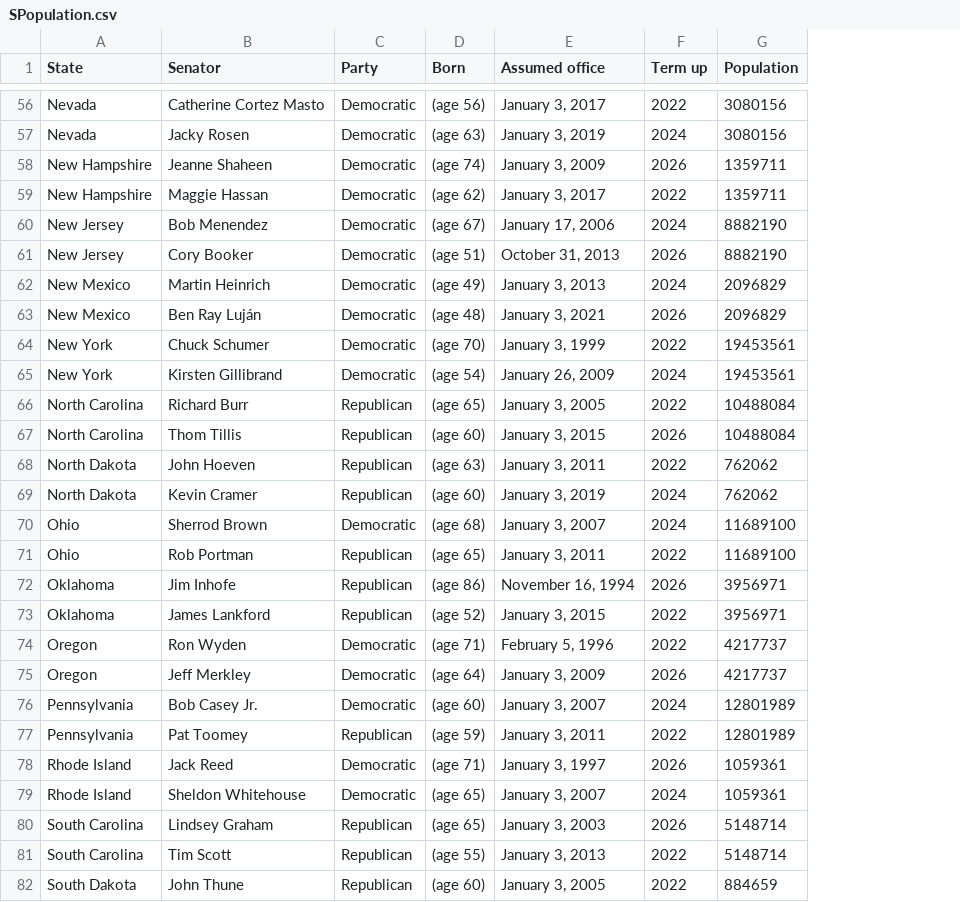
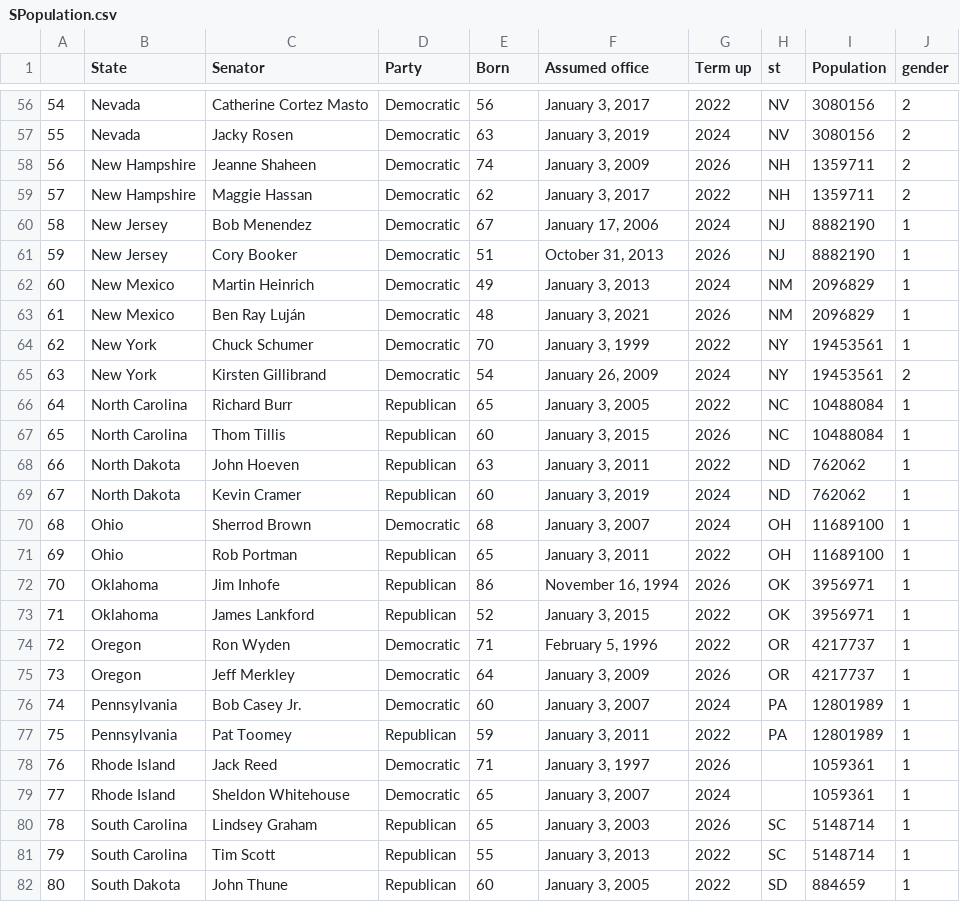
Before and after one commit to isabelle-sanford/senate-analysis, a CSV file: Resources/SPopulation.csv, drawn as a sheet; only a part is shown, gaps mark what is left out; addresses are those after the commit; the diff covers the shown part only; the diff names each change by its address in the sheet, - before the commit and + after, or states it on an @@ line.

```diff
--- a/Resources/SPopulation.csv
+++ b/Resources/SPopulation.csv
+column A, rows 56-82: 54 | 55 | 56 | 57 | 58 | 59 | 60 | 61 | 62 | 63 | 64 | 65 | 66 | 67 | 68 | 69 | 70 | 71 | 72 | 73 | 74 | 75 | 76 | 77 | 78 | 79 | 80
+column H (st), rows 56-82: NV | NV | NH | NH | NJ | NJ | NM | NM | NY | NY | NC | NC | ND | ND | OH | OH | OK | OK | OR | OR | PA | PA |  |  | SC | SC | SD
+column J (gender), rows 56-82: 2 | 2 | 2 | 2 | 1 | 1 | 1 | 1 | 1 | 2 | 1 | 1 | 1 | 1 | 1 | 1 | 1 | 1 | 1 | 1 | 1 | 1 | 1 | 1 | 1 | 1 | 1
-E56 (Born): (age 56)
+E56 (Born): 56
-E57 (Born): (age 63)
+E57 (Born): 63
-E58 (Born): (age 74)
+E58 (Born): 74
-E59 (Born): (age 62)
+E59 (Born): 62
-E60 (Born): (age 67)
+E60 (Born): 67
-E61 (Born): (age 51)
+E61 (Born): 51
-E62 (Born): (age 49)
+E62 (Born): 49
-E63 (Born): (age 48)
+E63 (Born): 48
-E64 (Born): (age 70)
+E64 (Born): 70
-E65 (Born): (age 54)
+E65 (Born): 54
-E66 (Born): (age 65)
+E66 (Born): 65
-E67 (Born): (age 60)
+E67 (Born): 60
-E68 (Born): (age 63)
+E68 (Born): 63
-E69 (Born): (age 60)
+E69 (Born): 60
-E70 (Born): (age 68)
+E70 (Born): 68
-E71 (Born): (age 65)
+E71 (Born): 65
-E72 (Born): (age 86)
+E72 (Born): 86
-E73 (Born): (age 52)
+E73 (Born): 52
-E74 (Born): (age 71)
+E74 (Born): 71
-E75 (Born): (age 64)
+E75 (Born): 64
-E76 (Born): (age 60)
+E76 (Born): 60
-E77 (Born): (age 59)
+E77 (Born): 59
-E78 (Born): (age 71)
+E78 (Born): 71
-E79:E80 (Born): (age 65)
+E79:E80 (Born): 65
-E81 (Born): (age 55)
+E81 (Born): 55
-E82 (Born): (age 60)
+E82 (Born): 60
```
Also changed, not shown: 73 edited cells elsewhere in this file, 9 other files.
